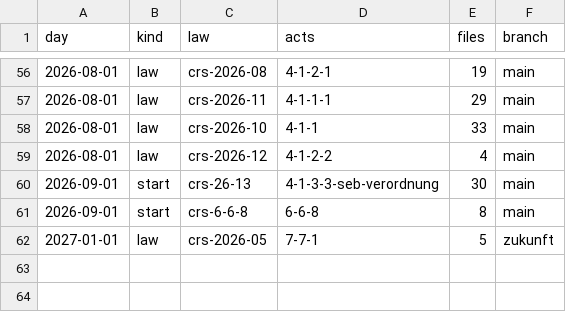
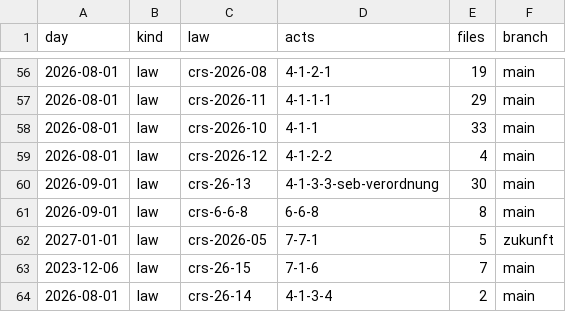
Before and after one commit to lexifina/switzerland-unteraegeri-city-law, a CSV file: data/commits.csv, drawn as a sheet; only a part is shown, gaps mark what is left out; the diff covers the shown part only.

```diff
--- a/data/commits.csv
+++ b/data/commits.csv
@@ -59,4 +59,6 @@ day,kind,law,acts,files,branch
 2026-08-01,law,crs-2026-12,4-1-2-2,4,main
-2026-09-01,start,crs-26-13,4-1-3-3-seb-verordnung,30,main
-2026-09-01,start,crs-6-6-8,6-6-8,8,main
+2026-09-01,law,crs-26-13,4-1-3-3-seb-verordnung,30,main
+2026-09-01,law,crs-6-6-8,6-6-8,8,main
 2027-01-01,law,crs-2026-05,7-7-1,5,zukunft
+2023-12-06,law,crs-26-15,7-1-6,7,main
+2026-08-01,law,crs-26-14,4-1-3-4,2,main
```
Also changed, not shown: 47 edited cells elsewhere in this file, data/laws.csv, 25 other files.
